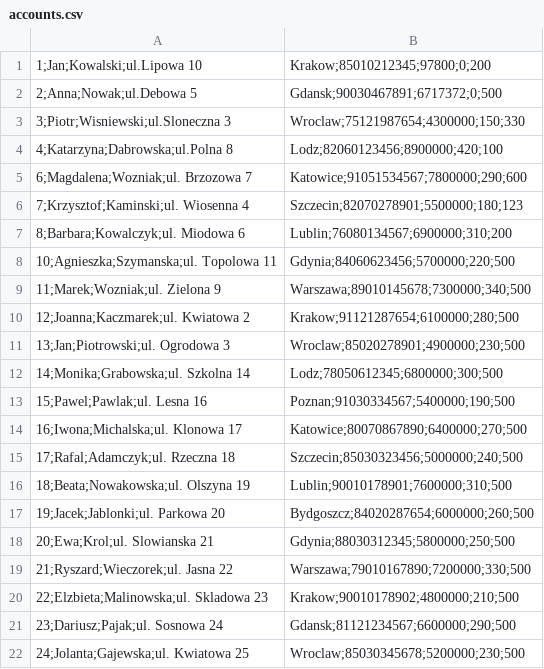
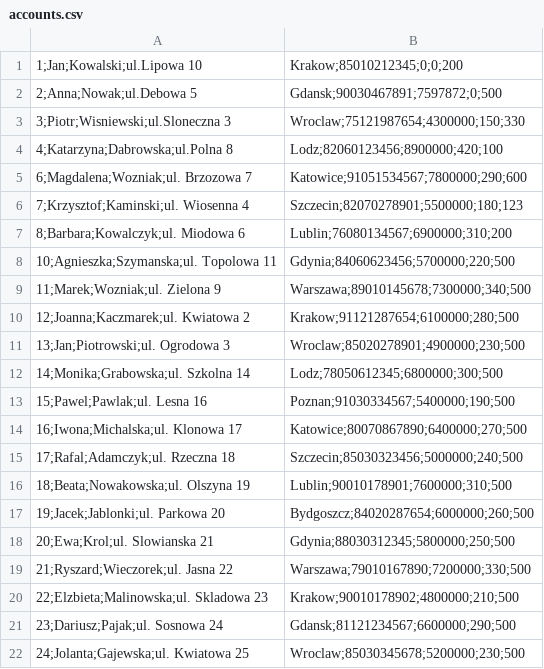
Before and after one commit to Santoryo/pdsc, a CSV file: bank/accounts.csv, drawn as a sheet.

```diff
--- a/bank/accounts.csv
+++ b/bank/accounts.csv
@@ -1,3 +1,3 @@
-1;Jan;Kowalski;ul.Lipowa 10,Krakow;85010212345;97800;0;200
-2;Anna;Nowak;ul.Debowa 5,Gdansk;90030467891;6717372;0;500
+1;Jan;Kowalski;ul.Lipowa 10,Krakow;85010212345;0;0;200
+2;Anna;Nowak;ul.Debowa 5,Gdansk;90030467891;7597872;0;500
 3;Piotr;Wisniewski;ul.Sloneczna 3,Wroclaw;75121987654;4300000;150;330
```
Also changed, not shown: 6 other files.
